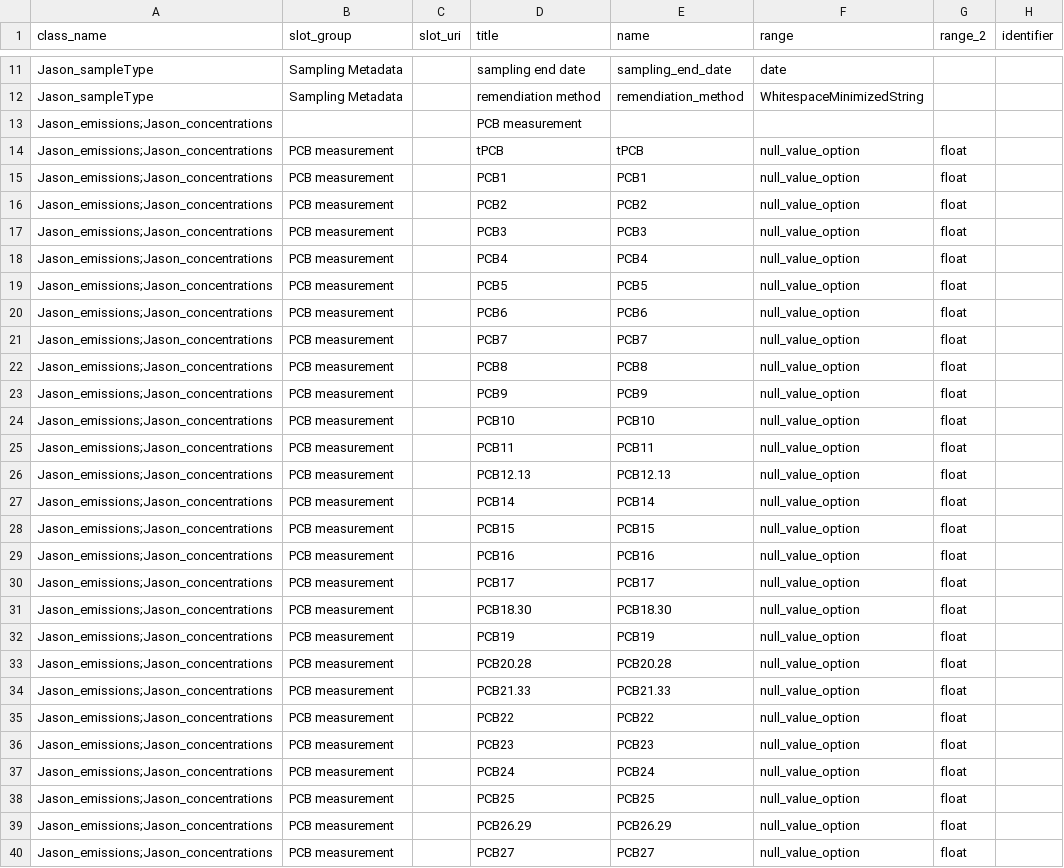
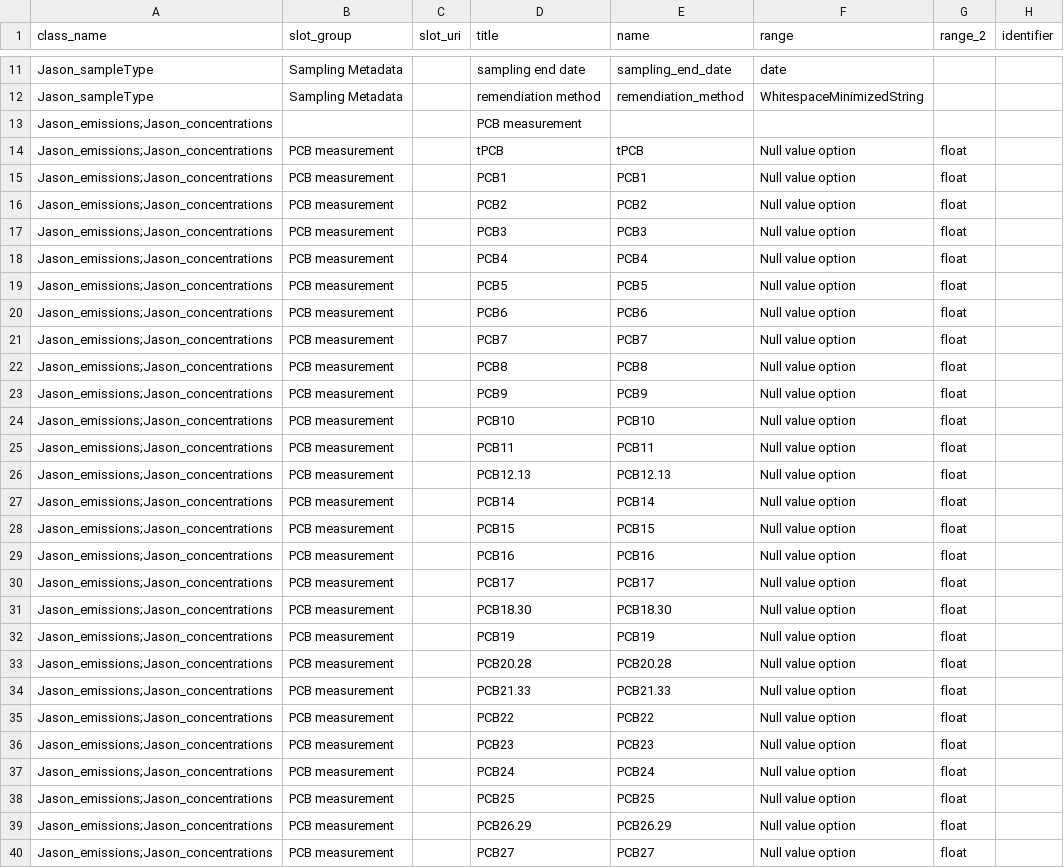
Before and after one commit to ISRP-DMAC/DataHarmonizerDevelop, a TSV file: web/templates/Project3/schema_slots.tsv, drawn as a sheet; only a part is shown, gaps mark what is left out; the diff covers the shown part only; the diff names each change by its address in the sheet, - before the commit and + after, or states it on an @@ line.

```diff
--- a/web/templates/Project3/schema_slots.tsv
+++ b/web/templates/Project3/schema_slots.tsv
-F14:F40 (range): null_value_option
+F14:F40 (range): Null value option
```
Also changed, not shown: 150 edited cells elsewhere in this file, web/templates/Project3/schema_enums.tsv, 4 other files.
